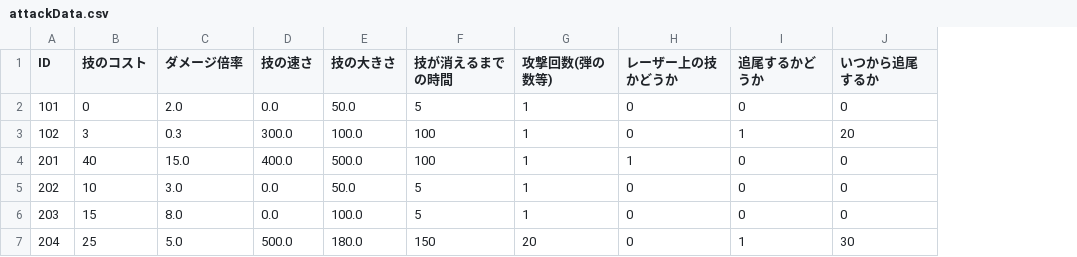
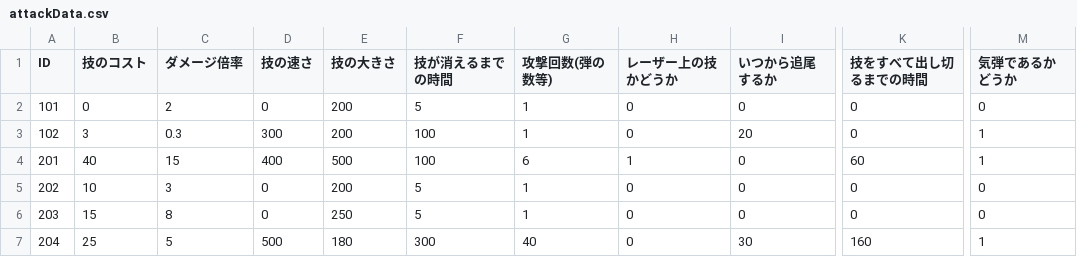
Before and after one commit to ma-si-419/KOUMOTTO, a CSV file: data/attackData.csv, drawn as a sheet; only a part is shown, gaps mark what is left out; removed rows and columns are numbered as before the commit, all else as after; the diff names each change by its address in the sheet, - before the commit and + after, or states it on an @@ line.

```diff
--- a/data/attackData.csv
+++ b/data/attackData.csv
-column I (追尾するかどうか), rows 2-7: 0 | 1 | 0 | 0 | 0 | 1
+column K (技をすべて出し切るまでの時間), rows 2-7: 0 | 0 | 60 | 0 | 0 | 160
+column M (気弾であるかどうか), rows 2-7: 0 | 1 | 1 | 0 | 0 | 1
-C2 (ダメージ倍率): 2.0
+C2 (ダメージ倍率): 2
-D2 (技の速さ): 0.0
+D2 (技の速さ): 0
-E2 (技の大きさ): 50.0
+E2 (技の大きさ): 200
-D3 (技の速さ): 300.0
+D3 (技の速さ): 300
-E3 (技の大きさ): 100.0
+E3 (技の大きさ): 200
-C4 (ダメージ倍率): 15.0
+C4 (ダメージ倍率): 15
-D4 (技の速さ): 400.0
+D4 (技の速さ): 400
-E4 (技の大きさ): 500.0
+E4 (技の大きさ): 500
-G4 (攻撃回数(弾の数等)): 1
+G4 (攻撃回数(弾の数等)): 6
-C5 (ダメージ倍率): 3.0
+C5 (ダメージ倍率): 3
-D5:D6 (技の速さ): 0.0
+D5:D6 (技の速さ): 0
-E5 (技の大きさ): 50.0
+E5 (技の大きさ): 200
-C6 (ダメージ倍率): 8.0
+C6 (ダメージ倍率): 8
-E6 (技の大きさ): 100.0
+E6 (技の大きさ): 250
-C7 (ダメージ倍率): 5.0
+C7 (ダメージ倍率): 5
-D7 (技の速さ): 500.0
+D7 (技の速さ): 500
-E7 (技の大きさ): 180.0
+E7 (技の大きさ): 180
-F7 (技が消えるまでの時間): 150
+F7 (技が消えるまでの時間): 300
-G7 (攻撃回数(弾の数等)): 20
+G7 (攻撃回数(弾の数等)): 40
```
Also changed, not shown: 22 other files.
